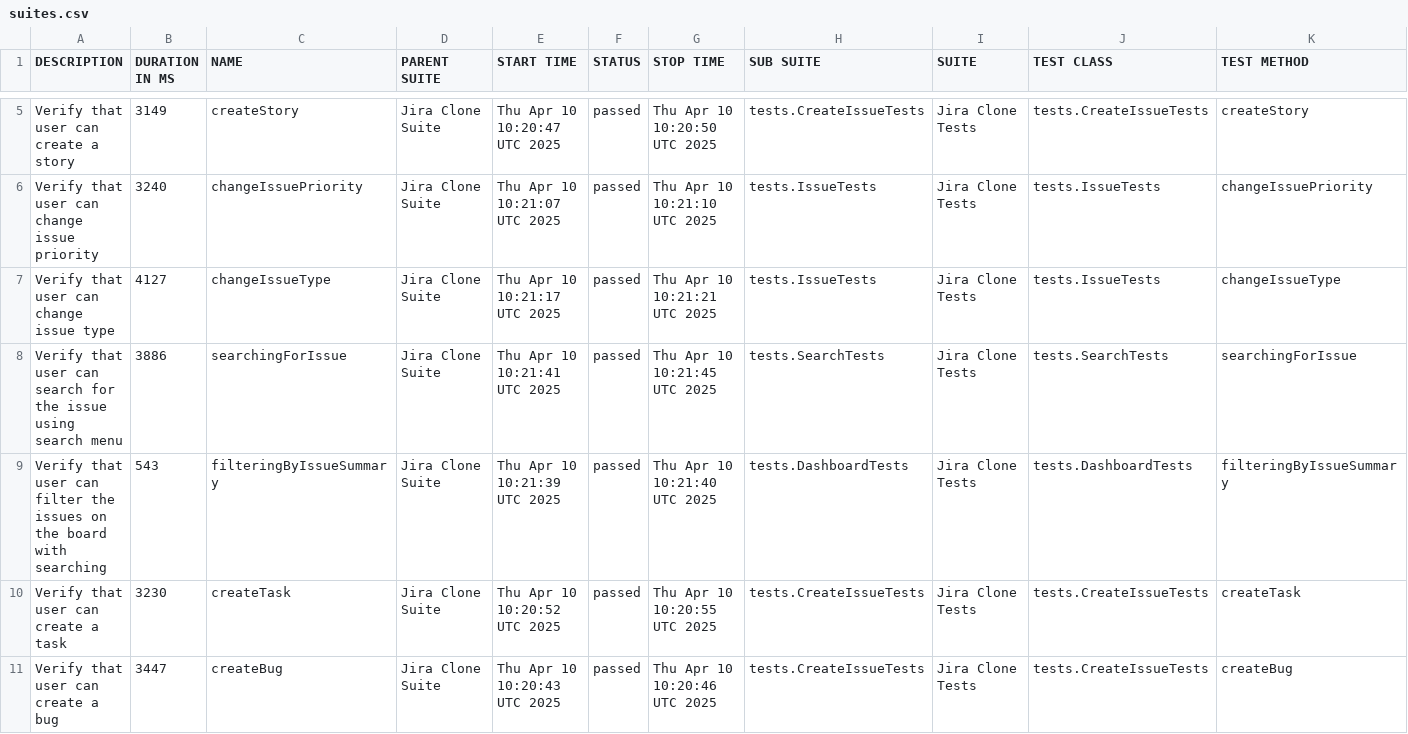
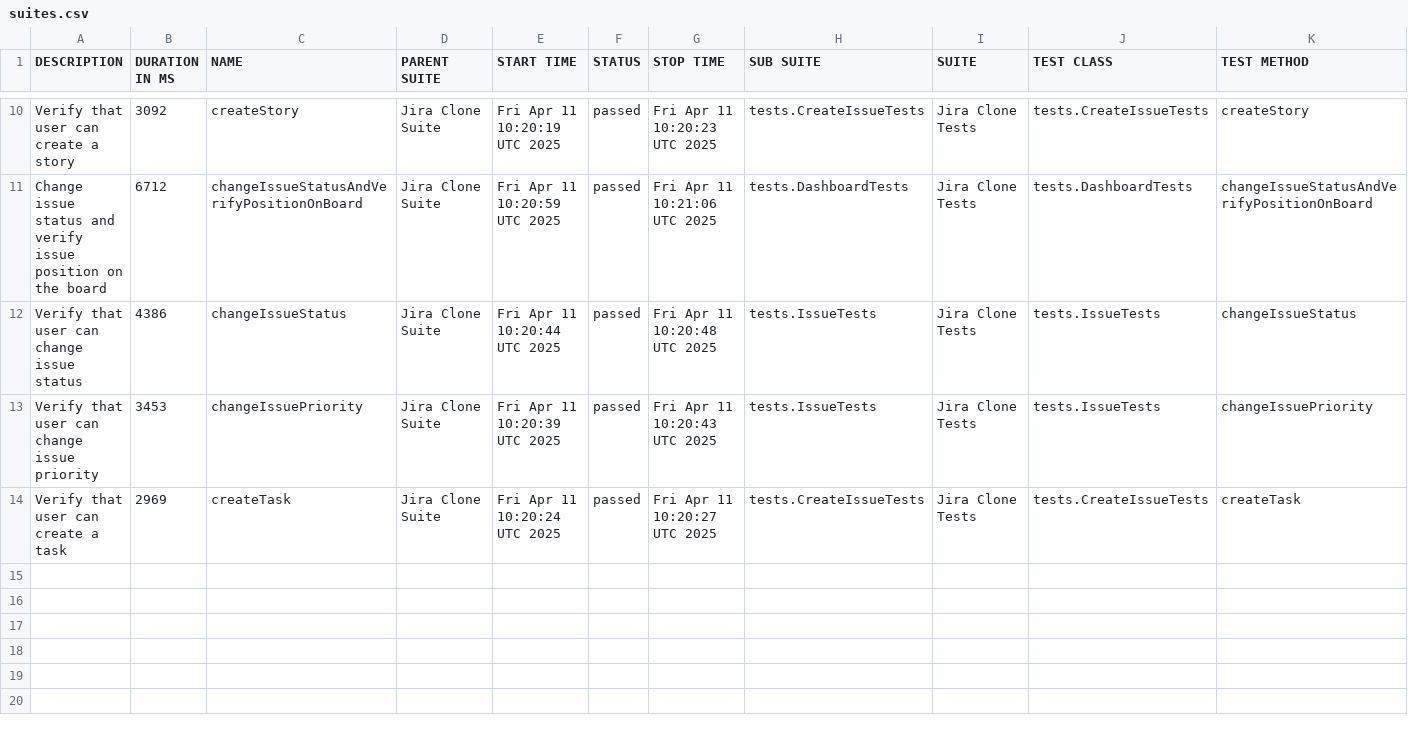
Before and after one commit to urosmilic/jira-clone-automation, a CSV file: data/suites.csv, drawn as a sheet; only a part is shown, gaps mark what is left out; the diff covers the shown part only.

```diff
--- a/data/suites.csv
+++ b/data/suites.csv
@@ -5,7 +10,5 @@
-"Verify that user can create a story","3149","createStory","Jira Clone Suite","Thu Apr 10 10:20:47 UTC 2025","passed","Thu Apr 10 10:20:50 UTC 2025","tests.CreateIssueTests","Jira Clone Tests","tests.CreateIssueTests","createStory"
-"Verify that user can change issue priority","3240","changeIssuePriority","Jira Clone Suite","Thu Apr 10 10:21:07 UTC 2025","passed","Thu Apr 10 10:21:10 UTC 2025","tests.IssueTests","Jira Clone Tests","tests.IssueTests","changeIssuePriority"
-"Verify that user can change issue type","4127","changeIssueType","Jira Clone Suite","Thu Apr 10 10:21:17 UTC 2025","passed","Thu Apr 10 10:21:21 UTC 2025","tests.IssueTests","Jira Clone Tests","tests.IssueTests","changeIssueType"
-"Verify that user can search for the issue using search menu","3886","searchingForIssue","Jira Clone Suite","Thu Apr 10 10:21:41 UTC 2025","passed","Thu Apr 10 10:21:45 UTC 2025","tests.SearchTests","Jira Clone Tests","tests.SearchTests","searchingForIssue"
-"Verify that user can filter the issues on the board with searching","543","filteringByIssueSummary","Jira Clone Suite","Thu Apr 10 10:21:39 UTC 2025","passed","Thu Apr 10 10:21:40 UTC 2025","tests.DashboardTests","Jira Clone Tests","tests.DashboardTests","filteringByIssueSummary"
-"Verify that user can create a task","3230","createTask","Jira Clone Suite","Thu Apr 10 10:20:52 UTC 2025","passed","Thu Apr 10 10:20:55 UTC 2025","tests.CreateIssueTests","Jira Clone Tests","tests.CreateIssueTests","createTask"
-"Verify that user can create a bug","3447","createBug","Jira Clone Suite","Thu Apr 10 10:20:43 UTC 2025","passed","Thu Apr 10 10:20:46 UTC 2025","tests.CreateIssueTests","Jira Clone Tests","tests.CreateIssueTests","createBug"
+"Verify that user can create a story","3092","createStory","Jira Clone Suite","Fri Apr 11 10:20:19 UTC 2025","passed","Fri Apr 11 10:20:23 UTC 2025","tests.CreateIssueTests","Jira Clone Tests","tests.CreateIssueTests","createStory"
+"Change issue status and verify issue position on the board","6712","changeIssueStatusAndVerifyPositionOnBoard","Jira Clone Suite","Fri Apr 11 10:20:59 UTC 2025","passed","Fri Apr 11 10:21:06 UTC 2025","tests.DashboardTests","Jira Clone Tests","tests.DashboardTests","changeIssueStatusAndVerifyPositionOnBoard"
+"Verify that user can change issue status","4386","changeIssueStatus","Jira Clone Suite","Fri Apr 11 10:20:44 UTC 2025","passed","Fri Apr 11 10:20:48 UTC 2025","tests.IssueTests","Jira Clone Tests","tests.IssueTests","changeIssueStatus"
+"Verify that user can change issue priority","3453","changeIssuePriority","Jira Clone Suite","Fri Apr 11 10:20:39 UTC 2025","passed","Fri Apr 11 10:20:43 UTC 2025","tests.IssueTests","Jira Clone Tests","tests.IssueTests","changeIssuePriority"
+"Verify that user can create a task","2969","createTask","Jira Clone Suite","Fri Apr 11 10:20:24 UTC 2025","passed","Fri Apr 11 10:20:27 UTC 2025","tests.CreateIssueTests","Jira Clone Tests","tests.CreateIssueTests","createTask"
```
Also changed, not shown: 5 added rows, 3 removed rows and 12 edited cells elsewhere in this file, 42 other files.
